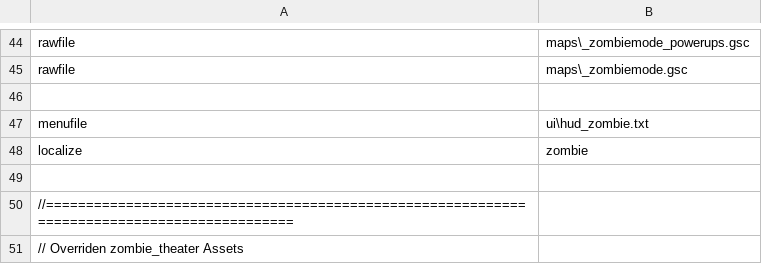
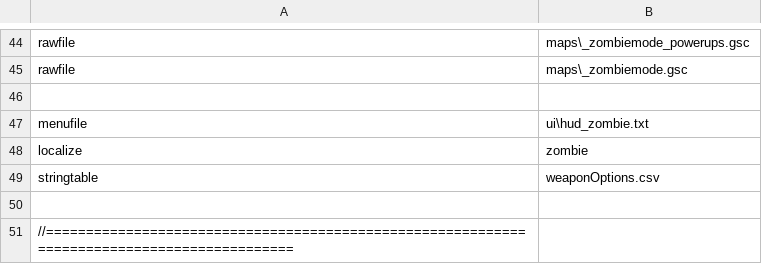
Before and after one commit to zanderlx/T7-Mod, a CSV file: mod.csv, drawn as a sheet; only a part is shown, gaps mark what is left out; the shorter side is filled out with more unchanged rows; the diff names each change by its address in the sheet, - before the commit and + after, or states it on an @@ line.

Commit message:
Add base weaponOptions.csv

```diff
--- a/mod.csv
+++ b/mod.csv
+row 49: stringtable | weaponOptions.csv
```
Also changed, not shown: 1 other file.
